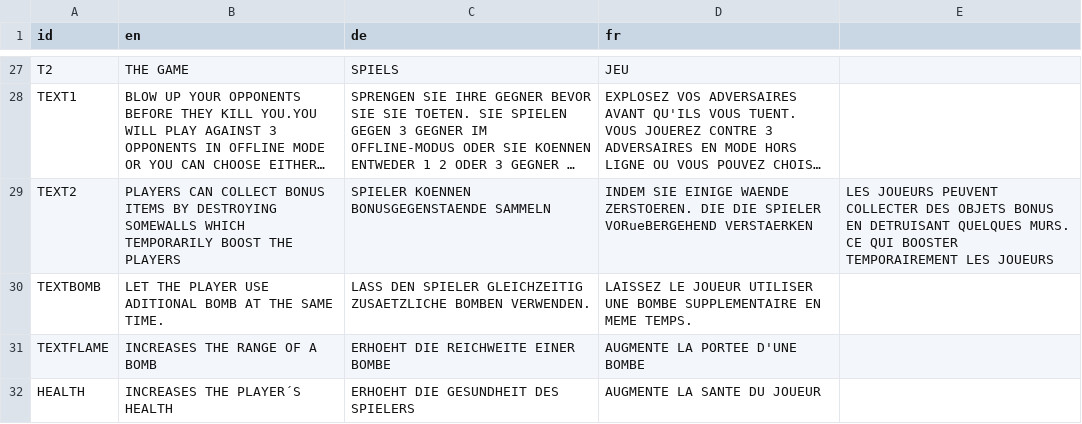
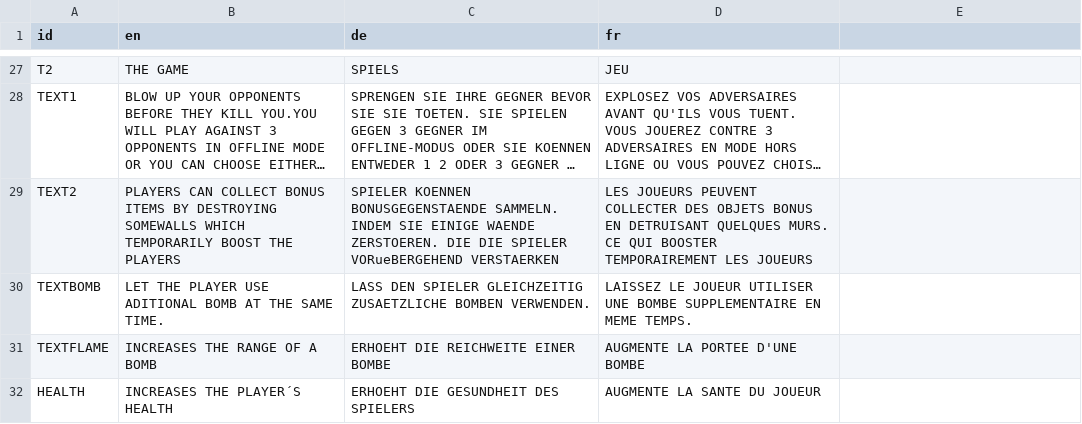
Before and after one commit to gipplab/ws21-swt-007, a CSV file: BM/src/application/Language/Lng.csv, drawn as a sheet; only a part is shown, gaps mark what is left out; long unchanged cells end in …; the diff names each change by its address in the sheet, - before the commit and + after, or states it on an @@ line.

Commit message:
update csv

```diff
--- a/BM/src/application/Language/Lng.csv
+++ b/BM/src/application/Language/Lng.csv
-C29 (de): …KOENNEN BONUSGEGENSTAENDE SAMMELN
+C29 (de): …KOENNEN BONUSGEGENSTAENDE SAMMELN. INDEM SIE EINIGE WAENDE ZERSTOEREN. DIE DIE SPIELER VORueBERGEHEND VERSTAERKEN
-D29 (fr): INDEM SIE EINIGE WAENDE ZERSTOEREN. DIE DIE SPIELER VORueBERGEHEND VERSTAERKEN
+D29 (fr): LES JOUEURS PEUVENT COLLECTER DES OBJETS BONUS EN DETRUISANT QUELQUES MURS. CE QUI BOOSTER TEMPORAIREMENT LES JOUEURS
-E29: LES JOUEURS PEUVENT COLLECTER DES OBJETS BONUS EN DETRUISANT QUELQUES MURS. CE QUI BOOSTER TEMPORAIREMENT LES JOUEURS
+E29: (empty)
```
